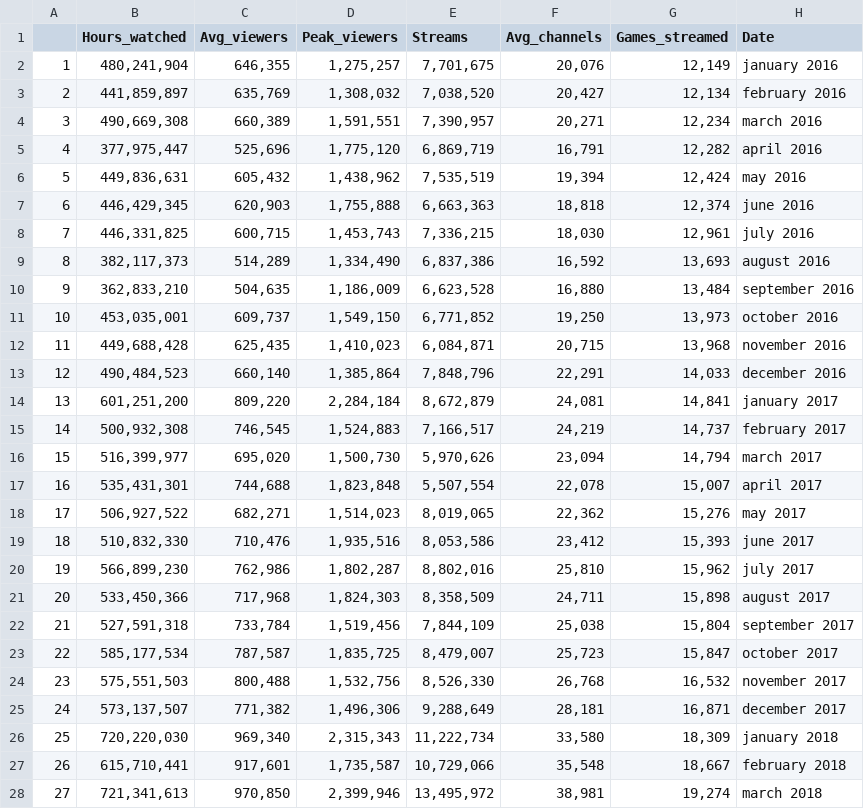
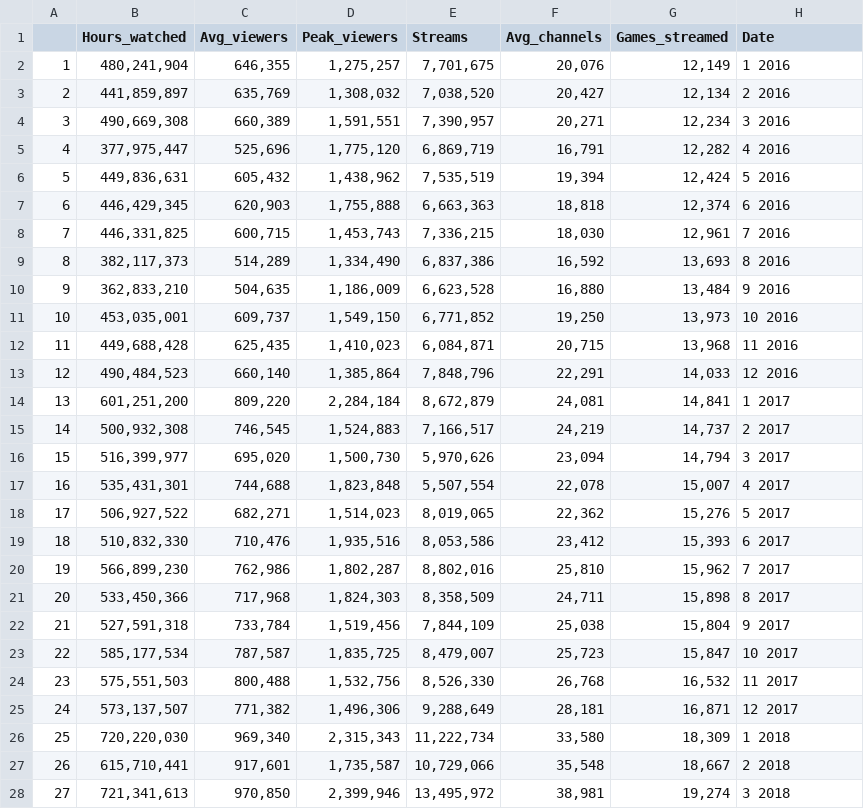
Before and after one commit to Majadra/Twitch_Data, a CSV file: RawData/Twitch_global_data_raw.csv, drawn as a sheet; only a part is shown; the diff covers the shown part only.

```diff
--- a/RawData/Twitch_global_data_raw.csv
+++ b/RawData/Twitch_global_data_raw.csv
@@ -1,28 +1,28 @@
 "","Hours_watched","Avg_viewers","Peak_viewers","Streams","Avg_channels","Games_streamed","Date"
-"1","480,241,904","646,355","1,275,257","7,701,675","20,076","12,149","january 2016"
-"2","441,859,897","635,769","1,308,032","7,038,520","20,427","12,134","february 2016"
-"3","490,669,308","660,389","1,591,551","7,390,957","20,271","12,234","march 2016"
-"4","377,975,447","525,696","1,775,120","6,869,719","16,791","12,282","april 2016"
-"5","449,836,631","605,432","1,438,962","7,535,519","19,394","12,424","may 2016"
-"6","446,429,345","620,903","1,755,888","6,663,363","18,818","12,374","june 2016"
-"7","446,331,825","600,715","1,453,743","7,336,215","18,030","12,961","july 2016"
-"8","382,117,373","514,289","1,334,490","6,837,386","16,592","13,693","august 2016"
-"9","362,833,210","504,635","1,186,009","6,623,528","16,880","13,484","september 2016"
-"10","453,035,001","609,737","1,549,150","6,771,852","19,250","13,973","october 2016"
-"11","449,688,428","625,435","1,410,023","6,084,871","20,715","13,968","november 2016"
-"12","490,484,523","660,140","1,385,864","7,848,796","22,291","14,033","december 2016"
-"13","601,251,200","809,220","2,284,184","8,672,879","24,081","14,841","january 2017"
-"14","500,932,308","746,545","1,524,883","7,166,517","24,219","14,737","february 2017"
-"15","516,399,977","695,020","1,500,730","5,970,626","23,094","14,794","march 2017"
-"16","535,431,301","744,688","1,823,848","5,507,554","22,078","15,007","april 2017"
-"17","506,927,522","682,271","1,514,023","8,019,065","22,362","15,276","may 2017"
-"18","510,832,330","710,476","1,935,516","8,053,586","23,412","15,393","june 2017"
-"19","566,899,230","762,986","1,802,287","8,802,016","25,810","15,962","july 2017"
-"20","533,450,366","717,968","1,824,303","8,358,509","24,711","15,898","august 2017"
-"21","527,591,318","733,784","1,519,456","7,844,109","25,038","15,804","september 2017"
-"22","585,177,534","787,587","1,835,725","8,479,007","25,723","15,847","october 2017"
-"23","575,551,503","800,488","1,532,756","8,526,330","26,768","16,532","november 2017"
-"24","573,137,507","771,382","1,496,306","9,288,649","28,181","16,871","december 2017"
-"25","720,220,030","969,340","2,315,343","11,222,734","33,580","18,309","january 2018"
-"26","615,710,441","917,601","1,735,587","10,729,066","35,548","18,667","february 2018"
-"27","721,341,613","970,850","2,399,946","13,495,972","38,981","19,274","march 2018"
+"1","480,241,904","646,355","1,275,257","7,701,675","20,076","12,149","1 2016"
+"2","441,859,897","635,769","1,308,032","7,038,520","20,427","12,134","2 2016"
+"3","490,669,308","660,389","1,591,551","7,390,957","20,271","12,234","3 2016"
+"4","377,975,447","525,696","1,775,120","6,869,719","16,791","12,282","4 2016"
+"5","449,836,631","605,432","1,438,962","7,535,519","19,394","12,424","5 2016"
+"6","446,429,345","620,903","1,755,888","6,663,363","18,818","12,374","6 2016"
+"7","446,331,825","600,715","1,453,743","7,336,215","18,030","12,961","7 2016"
+"8","382,117,373","514,289","1,334,490","6,837,386","16,592","13,693","8 2016"
+"9","362,833,210","504,635","1,186,009","6,623,528","16,880","13,484","9 2016"
+"10","453,035,001","609,737","1,549,150","6,771,852","19,250","13,973","10 2016"
+"11","449,688,428","625,435","1,410,023","6,084,871","20,715","13,968","11 2016"
+"12","490,484,523","660,140","1,385,864","7,848,796","22,291","14,033","12 2016"
+"13","601,251,200","809,220","2,284,184","8,672,879","24,081","14,841","1 2017"
+"14","500,932,308","746,545","1,524,883","7,166,517","24,219","14,737","2 2017"
+"15","516,399,977","695,020","1,500,730","5,970,626","23,094","14,794","3 2017"
+"16","535,431,301","744,688","1,823,848","5,507,554","22,078","15,007","4 2017"
+"17","506,927,522","682,271","1,514,023","8,019,065","22,362","15,276","5 2017"
+"18","510,832,330","710,476","1,935,516","8,053,586","23,412","15,393","6 2017"
+"19","566,899,230","762,986","1,802,287","8,802,016","25,810","15,962","7 2017"
+"20","533,450,366","717,968","1,824,303","8,358,509","24,711","15,898","8 2017"
+"21","527,591,318","733,784","1,519,456","7,844,109","25,038","15,804","9 2017"
+"22","585,177,534","787,587","1,835,725","8,479,007","25,723","15,847","10 2017"
+"23","575,551,503","800,488","1,532,756","8,526,330","26,768","16,532","11 2017"
+"24","573,137,507","771,382","1,496,306","9,288,649","28,181","16,871","12 2017"
+"25","720,220,030","969,340","2,315,343","11,222,734","33,580","18,309","1 2018"
+"26","615,710,441","917,601","1,735,587","10,729,066","35,548","18,667","2 2018"
+"27","721,341,613","970,850","2,399,946","13,495,972","38,981","19,274","3 2018"
```
Also changed, not shown: 4 added rows and 31 edited cells elsewhere in this file, Datasets/Twitch_global_data.csv, 5 other files.
